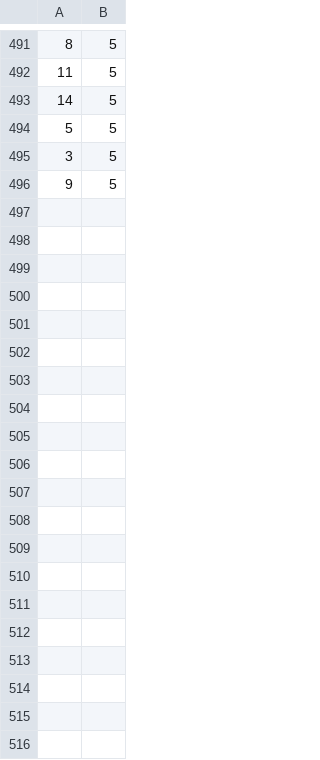
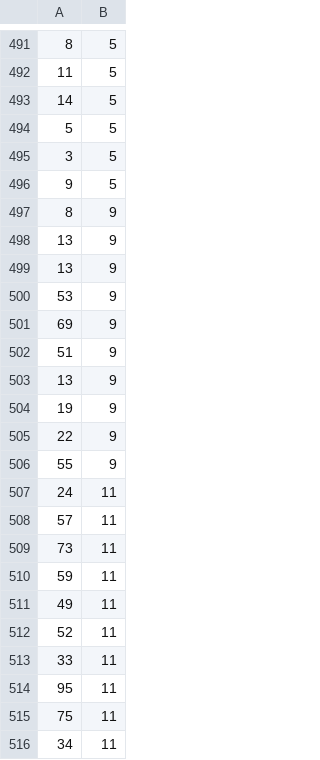
Before and after one commit to Dagonite/python-projects, a CSV file: Graphical Traced Walk/traced_walks.csv, drawn as a sheet; only a part is shown, gaps mark what is left out; the diff names each change by its address in the sheet, - before the commit and + after, or states it on an @@ line.

Commit message:
Update traced_walks.csv

```diff
--- a/Graphical Traced Walk/traced_walks.csv
+++ b/Graphical Traced Walk/traced_walks.csv
+row 497: 8 | 9
+row 498: 13 | 9
+row 499: 13 | 9
+row 500: 53 | 9
+row 501: 69 | 9
+row 502: 51 | 9
+row 503: 13 | 9
+row 504: 19 | 9
+row 505: 22 | 9
+row 506: 55 | 9
+row 507: 24 | 11
+row 508: 57 | 11
+row 509: 73 | 11
+row 510: 59 | 11
+row 511: 49 | 11
+row 512: 52 | 11
+row 513: 33 | 11
+row 514: 95 | 11
+row 515: 75 | 11
+row 516: 34 | 11
```
